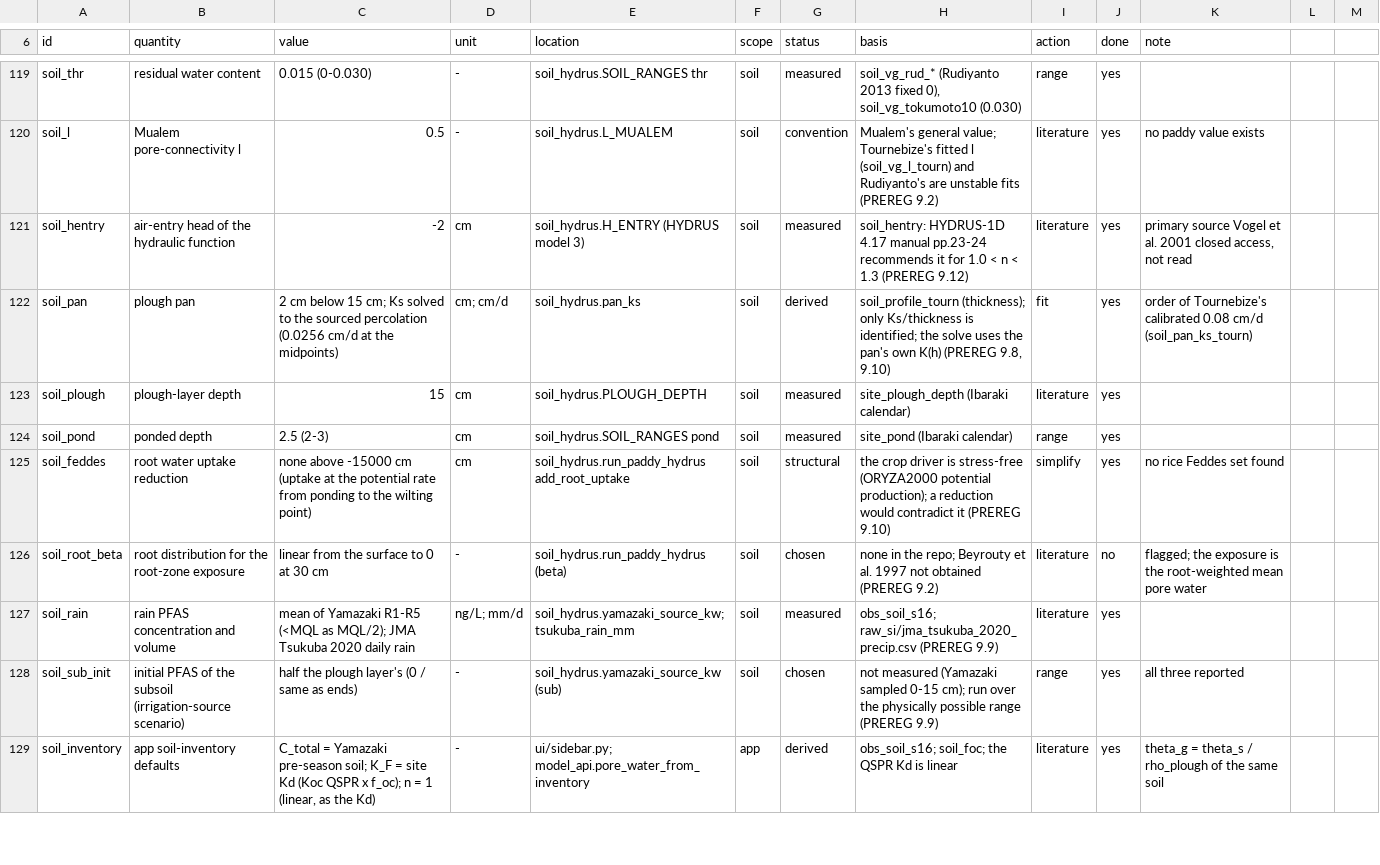
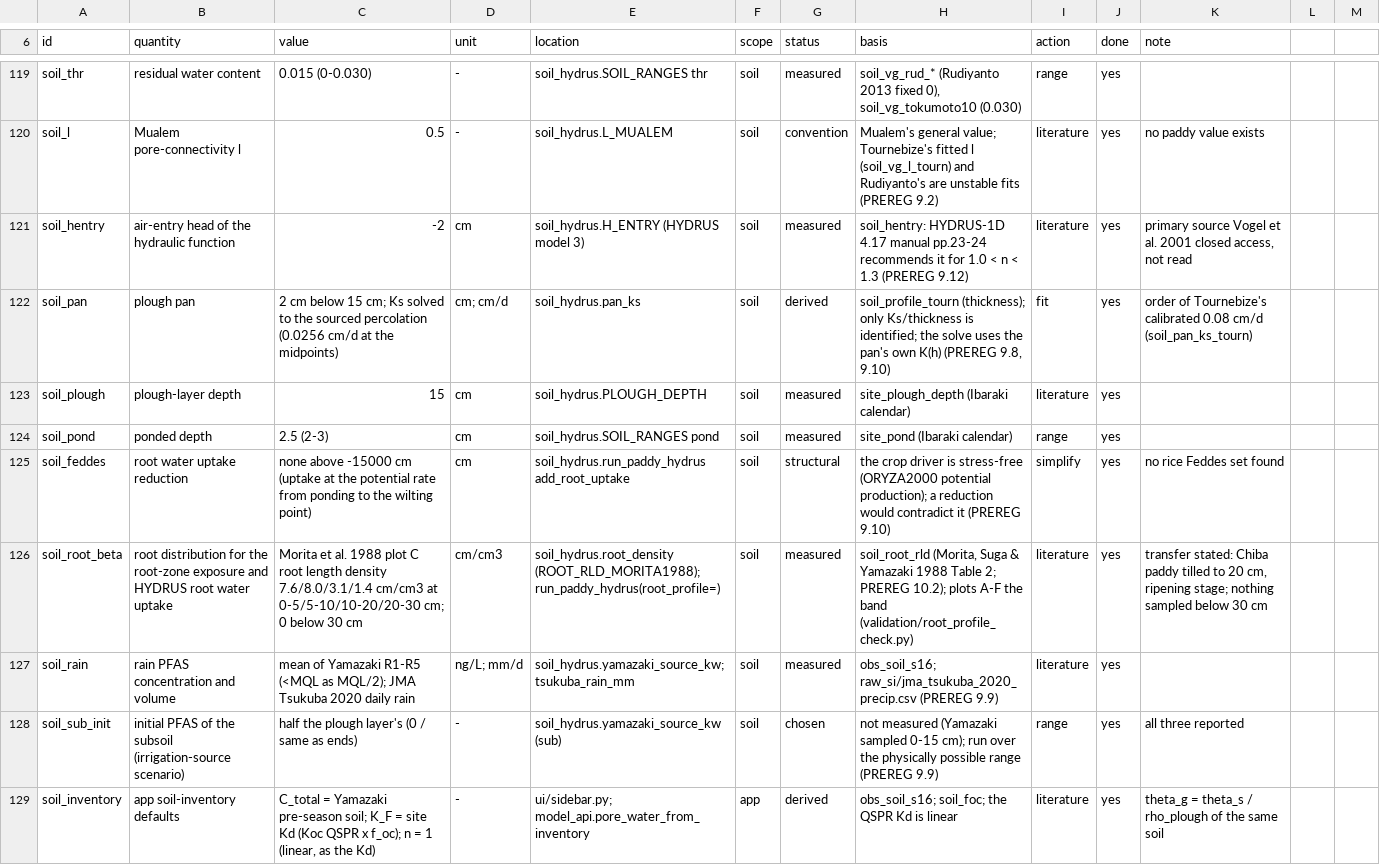
Before and after one commit to ccy5123/pfas-rice-model, a CSV file: params/value_provenance.csv, drawn as a sheet; only a part is shown, gaps mark what is left out; the diff covers the shown part only.

```diff
--- a/params/value_provenance.csv
+++ b/params/value_provenance.csv
@@ -125,3 +125,3 @@ soil_pond,ponded depth,2.5 (2-3),cm,soil_hydrus.SOIL_RANGES pond,soil,measured,s
 soil_feddes,root water uptake reduction,none above -15000 cm (uptake at the potential rate from ponding to the wilting point),cm,soil_hydrus.run_paddy_hydrus add_root_uptake,soil,structural,the crop driver is stress-free (ORYZA2000 potential production); a reduction would contradict it (PREREG 9.10),simplify,yes,no rice Feddes set found
-soil_root_beta,root distribution for the root-zone exposure,linear from the surface to 0 at 30 cm,-,soil_hydrus.run_paddy_hydrus (beta),soil,chosen,none in the repo; Beyrouty et al. 1997 not obtained (PREREG 9.2),literature,no,flagged; the exposure is the root-weighted mean pore water
+soil_root_beta,root distribution for the root-zone exposure and HYDRUS root water uptake,"Morita et al. 1988 plot C root length density 7.6/8.0/3.1/1.4 cm/cm3 at 0-5/5-10/10-20/20-30 cm; 0 below 30 cm",cm/cm3,soil_hydrus.root_density (ROOT_RLD_MORITA1988); run_paddy_hydrus(root_profile=),soil,measured,"soil_root_rld (Morita, Suga & Yamazaki 1988 Table 2; PREREG 10.2); plots A-F the band (validation/root_profile_check.py)",literature,yes,"transfer stated: Chiba paddy tilled to 20 cm, ripening stage; nothing sampled below 30 cm"
 soil_rain,rain PFAS concentration and volume,mean of Yamazaki R1-R5 (<MQL as MQL/2); JMA Tsukuba 2020 daily rain,ng/L; mm/d,soil_hydrus.yamazaki_source_kw; tsukuba_rain_mm,soil,measured,obs_soil_s16; raw_si/jma_tsukuba_2020_precip.csv (PREREG 9.9),literature,yes,
```
Also changed, not shown: 16 edited cells elsewhere in this file, docs/literature_db/sourced_inputs.csv, 14 other files.
